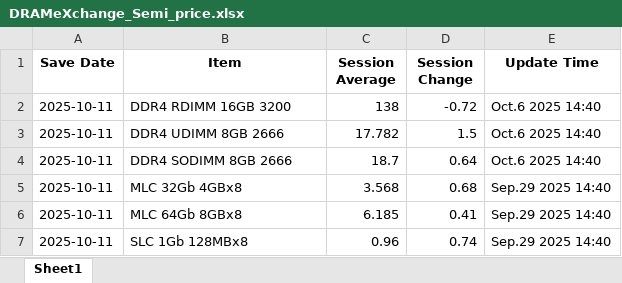
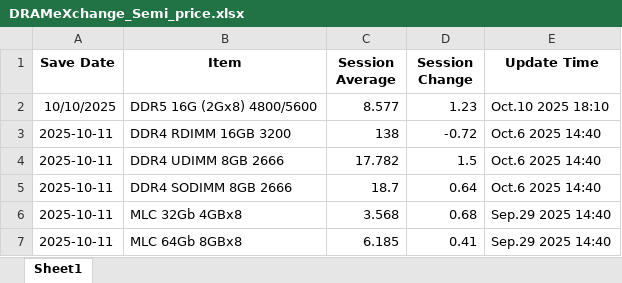
Before and after one commit to hw-codekim/dram_price, an Excel workbook: DRAMeXchange_Semi_price.xlsx, sheet Sheet1, drawn as a sheet; only a part is shown; the shorter side is filled out with more unchanged rows; values as stored, in another font and other column widths than the file's, no borders; the diff names each change by its address in the sheet, - before the commit and + after, or states it on an @@ line.

Commit message:
up1011

```diff
--- a/DRAMeXchange_Semi_price.xlsx (sheet Sheet1)
+++ b/DRAMeXchange_Semi_price.xlsx (sheet Sheet1)
+row 2: 10/10/2025 | DDR5 16G (2Gx8) 4800/5600 | 8.577 | 1.23 | Oct.10 2025 18:10
```
